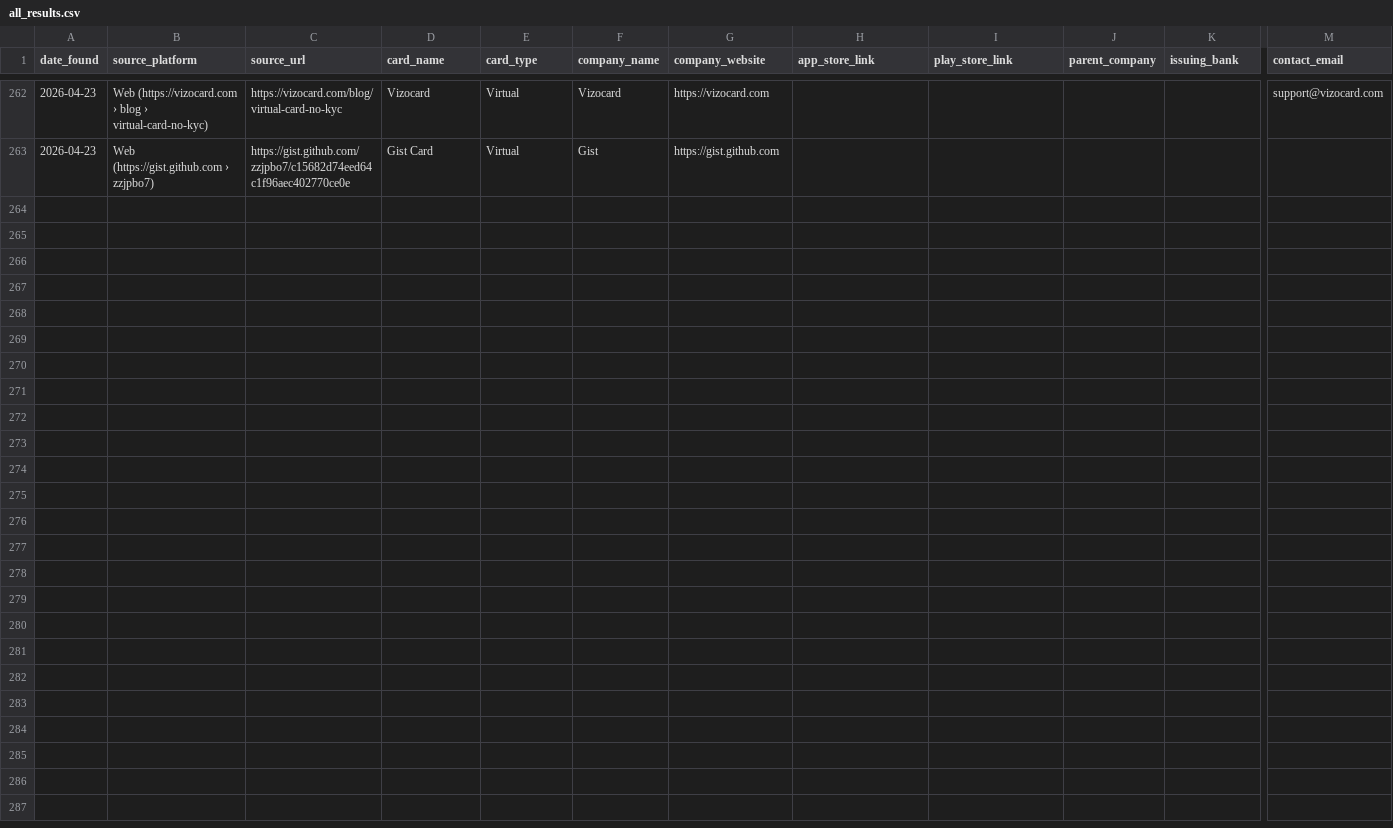
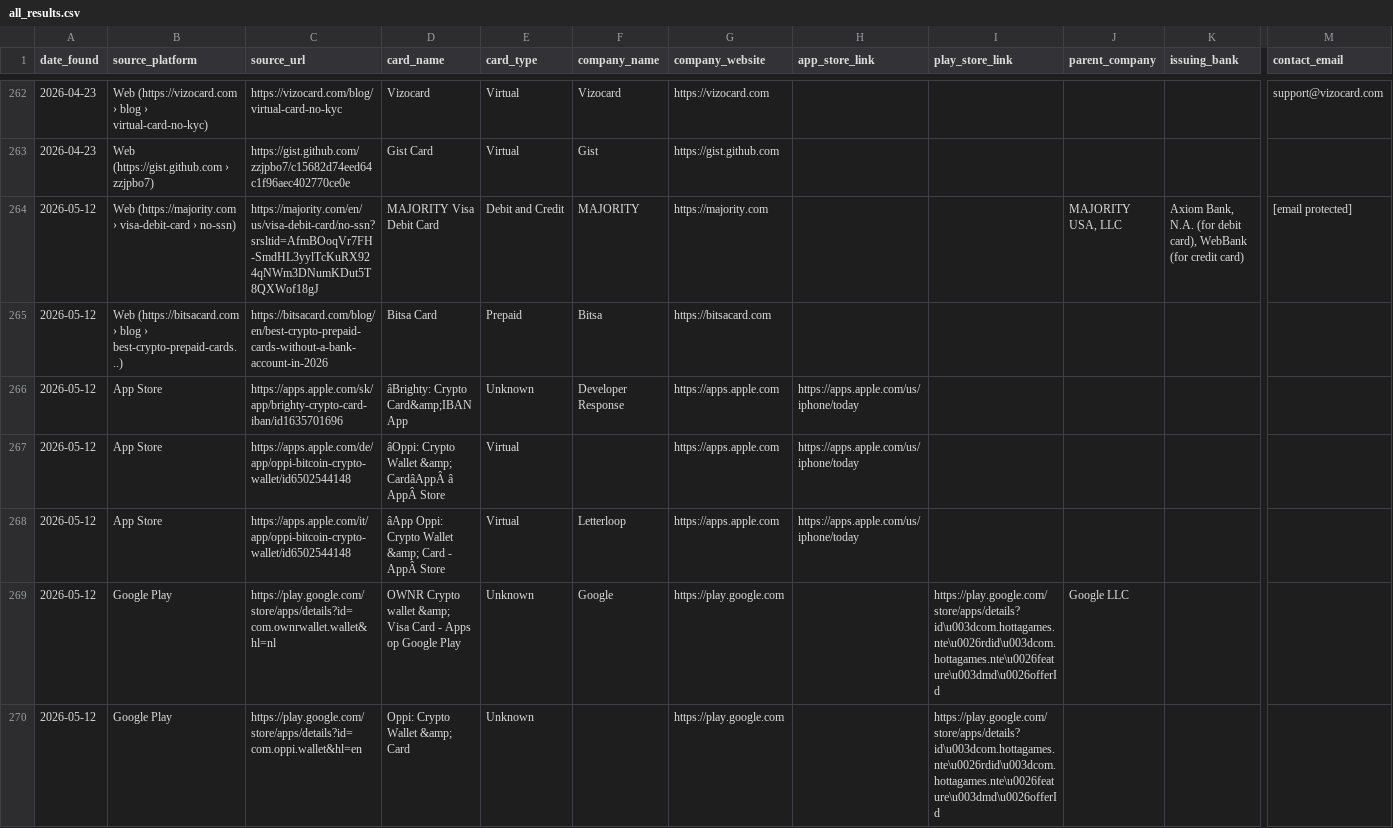
Before and after one commit to gitwexhub/-no-kyc-card-monitor, a CSV file: output/all_results.csv, drawn as a sheet; only a part is shown, gaps mark what is left out; rows hold the shown columns only; the diff covers the shown part only; the diff names each change by its address in the sheet, - before the commit and + after, or states it on an @@ line.

```diff
--- a/output/all_results.csv
+++ b/output/all_results.csv
+row 264: 2026-05-12 | Web (https://majority.com › visa-debit-card › no-ssn) | https://majority.com/en/us/visa-debit-card/no-ssn?srsltid=AfmBOoqVr7FH-SmdHL3yylTcKuRX924qNWm3DNumKDut5T8QXWof18gJ | MAJORITY Visa Debit Card | Debit and Credit | MAJORITY | https://majority.com |  |  | MAJORITY USA, LLC | Axiom Bank, N.A. (for debit card), WebBank (for credit card) | [email protected]
+row 265: 2026-05-12 | Web (https://bitsacard.com › blog › best-crypto-prepaid-cards...) | https://bitsacard.com/blog/en/best-crypto-prepaid-cards-without-a-bank-account-in-2026 | Bitsa Card | Prepaid | Bitsa | https://bitsacard.com
+row 266: 2026-05-12 | App Store | https://apps.apple.com/sk/app/brighty-crypto-card-iban/id1635701696 | âBrighty: Crypto Card&amp;IBAN App | Unknown | Developer Response | https://apps.apple.com | https://apps.apple.com/us/iphone/today
+row 267: 2026-05-12 | App Store | https://apps.apple.com/de/app/oppi-bitcoin-crypto-wallet/id6502544148 | âOppi: Crypto Wallet &amp; CardâAppÂ â AppÂ Store | Virtual |  | https://apps.apple.com | https://apps.apple.com/us/iphone/today
+row 268: 2026-05-12 | App Store | https://apps.apple.com/it/app/oppi-bitcoin-crypto-wallet/id6502544148 | âApp Oppi: Crypto Wallet &amp; Card - AppÂ Store | Virtual | Letterloop | https://apps.apple.com | https://apps.apple.com/us/iphone/today
+row 269: 2026-05-12 | Google Play | https://play.google.com/store/apps/details?id=com.ownrwallet.wallet&hl=nl | OWNR Crypto wallet &amp; Visa Card - Apps op Google Play | Unknown | Google | https://play.google.com |  | https://play.google.com/store/apps/details?id\u003dcom.hottagames.nte\u0026rdid\u003dcom.hottagames.nte\u0026feature\u003dmd\u0026offerId | Google LLC
+row 270: 2026-05-12 | Google Play | https://play.google.com/store/apps/details?id=com.oppi.wallet&hl=en | Oppi: Crypto Wallet &amp; Card | Unknown |  | https://play.google.com |  | https://play.google.com/store/apps/details?id\u003dcom.hottagames.nte\u0026rdid\u003dcom.hottagames.nte\u0026feature\u003dmd\u0026offerId
```
Also changed, not shown: 6 added rows elsewhere in this file, 2 other files.
